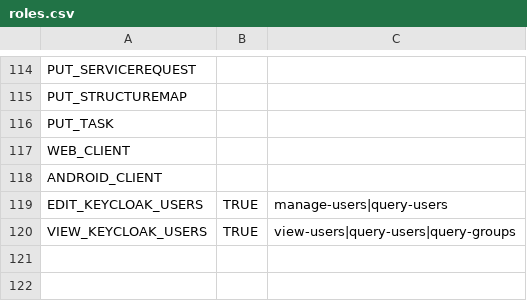
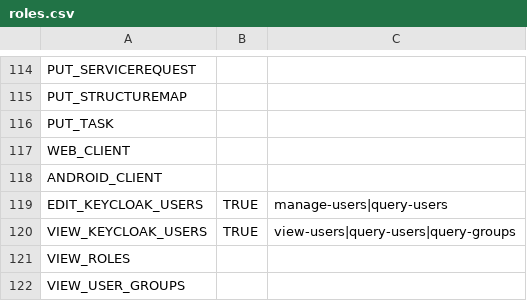
Before and after one commit to onaio/fhir-tooling, a CSV file: importer/csv/setup/roles.csv, drawn as a sheet; only a part is shown, gaps mark what is left out; the diff names each change by its address in the sheet, - before the commit and + after, or states it on an @@ line.

Commit message:
- Adding new OpenSRP web roles

```diff
--- a/importer/csv/setup/roles.csv
+++ b/importer/csv/setup/roles.csv
+row 121: VIEW_ROLES
+row 122: VIEW_USER_GROUPS
```
